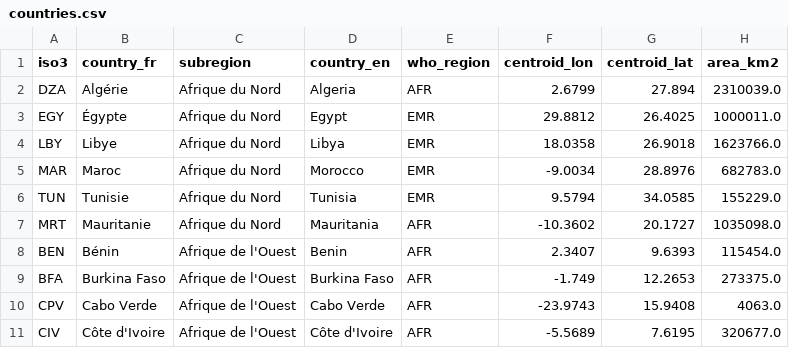
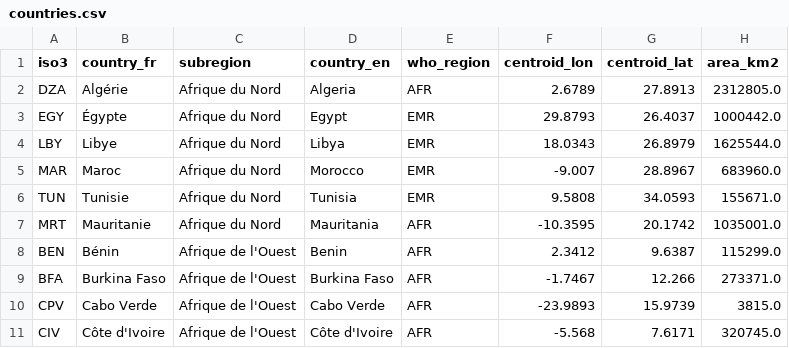
Before and after one commit to apo1024/measles-outbreak-africa, a CSV file: data/countries.csv, drawn as a sheet; only a part is shown; the diff covers the shown part only.

```diff
--- a/data/countries.csv
+++ b/data/countries.csv
@@ -1,11 +1,11 @@
 iso3,country_fr,subregion,country_en,who_region,centroid_lon,centroid_lat,area_km2
-DZA,Algérie,Afrique du Nord,Algeria,AFR,2.6799,27.894,2310039.0
-EGY,Égypte,Afrique du Nord,Egypt,EMR,29.8812,26.4025,1000011.0
-LBY,Libye,Afrique du Nord,Libya,EMR,18.0358,26.9018,1623766.0
-MAR,Maroc,Afrique du Nord,Morocco,EMR,-9.0034,28.8976,682783.0
-TUN,Tunisie,Afrique du Nord,Tunisia,EMR,9.5794,34.0585,155229.0
-MRT,Mauritanie,Afrique du Nord,Mauritania,AFR,-10.3602,20.1727,1035098.0
-BEN,Bénin,Afrique de l'Ouest,Benin,AFR,2.3407,9.6393,115454.0
-BFA,Burkina Faso,Afrique de l'Ouest,Burkina Faso,AFR,-1.749,12.2653,273375.0
-CPV,Cabo Verde,Afrique de l'Ouest,Cabo Verde,AFR,-23.9743,15.9408,4063.0
-CIV,Côte d'Ivoire,Afrique de l'Ouest,Côte d'Ivoire,AFR,-5.5689,7.6195,320677.0
+DZA,Algérie,Afrique du Nord,Algeria,AFR,2.6789,27.8913,2312805.0
+EGY,Égypte,Afrique du Nord,Egypt,EMR,29.8793,26.4037,1000442.0
+LBY,Libye,Afrique du Nord,Libya,EMR,18.0343,26.8979,1625544.0
+MAR,Maroc,Afrique du Nord,Morocco,EMR,-9.007,28.8967,683960.0
+TUN,Tunisie,Afrique du Nord,Tunisia,EMR,9.5808,34.0593,155671.0
+MRT,Mauritanie,Afrique du Nord,Mauritania,AFR,-10.3595,20.1742,1035001.0
+BEN,Bénin,Afrique de l'Ouest,Benin,AFR,2.3412,9.6387,115299.0
+BFA,Burkina Faso,Afrique de l'Ouest,Burkina Faso,AFR,-1.7467,12.266,273371.0
+CPV,Cabo Verde,Afrique de l'Ouest,Cabo Verde,AFR,-23.9893,15.9739,3815.0
+CIV,Côte d'Ivoire,Afrique de l'Ouest,Côte d'Ivoire,AFR,-5.568,7.6171,320745.0
```
Also changed, not shown: 131 edited cells elsewhere in this file, data/measles_monthly.csv, data/socioeconomic.csv, 16 other files.
